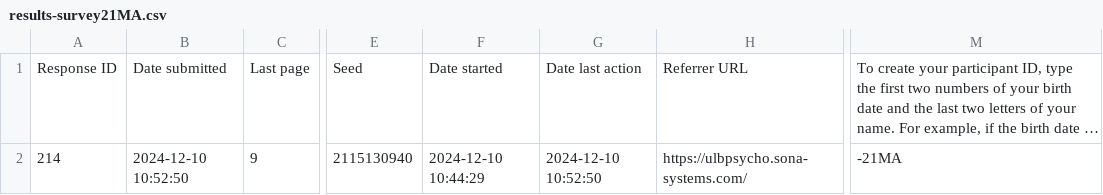
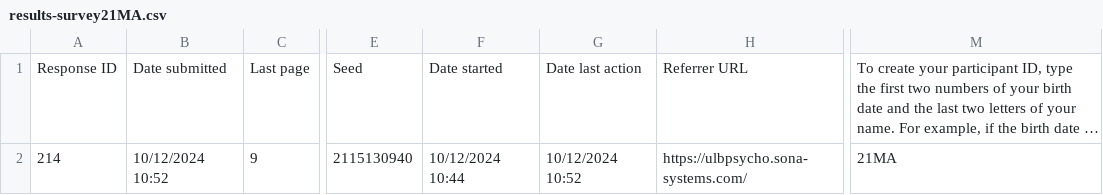
Before and after one commit to NilosmitaBanerjee1/Experimental_studies_loss-chasing, a CSV file: gain_only_pilot_data/21MA/questionnaire_data/results-survey21MA.csv, drawn as a sheet; only a part is shown, gaps mark what is left out; long unchanged cells end in …; the diff names each change by its address in the sheet, - before the commit and + after, or states it on an @@ line.

```diff
--- a/gain_only_pilot_data/21MA/questionnaire_data/results-survey21MA.csv
+++ b/gain_only_pilot_data/21MA/questionnaire_data/results-survey21MA.csv
-B2: 2024-12-10 10:52:50
+B2: 10/12/2024 10:52
-F2: 2024-12-10 10:44:29
+F2: 10/12/2024 10:44
-G2: 2024-12-10 10:52:50
+G2: 10/12/2024 10:52
-M2: -21MA
+M2: 21MA
```
Also changed, not shown: gain_only_pilot_data/14RI/questionnaire_data/results-survey14RI.csv, 35 other files.
